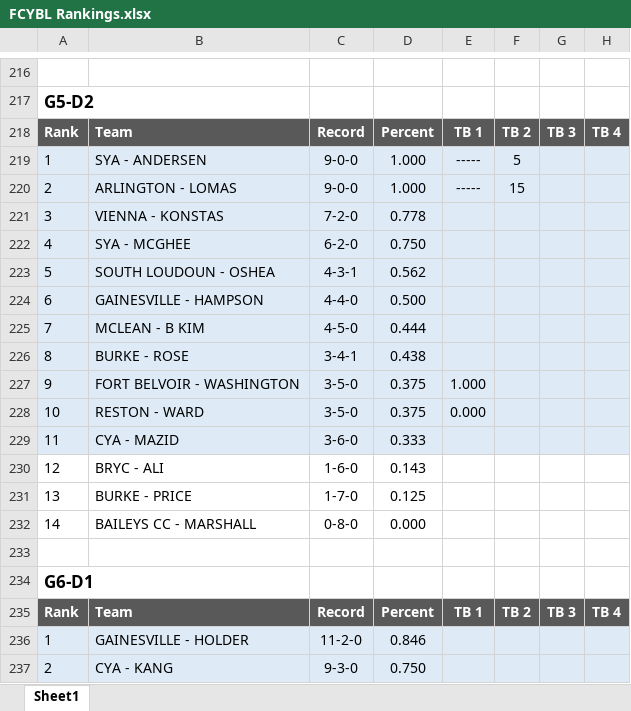
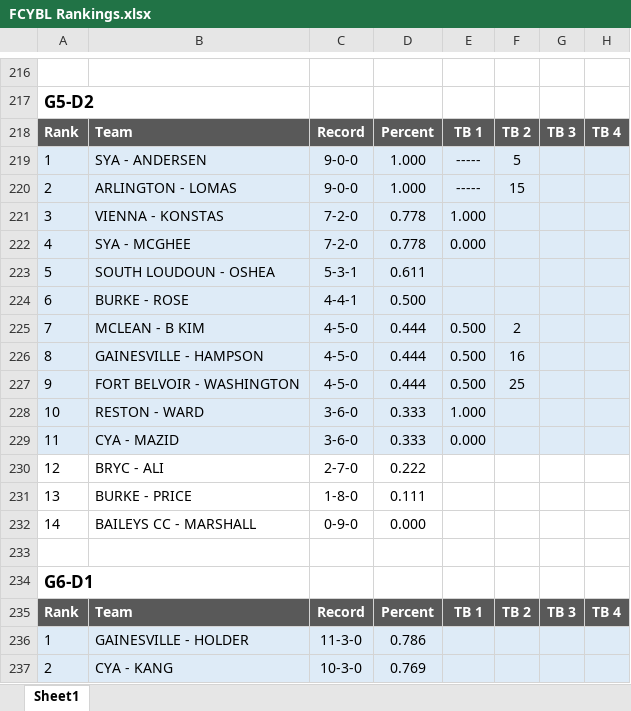
Before and after one commit to jjdm/fcybl, an Excel workbook: docs/FCYBL Rankings.xlsx, sheet Sheet1, drawn as a sheet; only a part is shown, gaps mark what is left out; values as stored, in another font and other column widths than the file's, no borders; removed rows and columns are numbered as before the commit, all else as after; the diff covers the shown part only; the diff names each change by its address in the sheet, - before the commit and + after, or states it on an @@ line.

Commit message:
Updated Excel

```diff
--- a/docs/FCYBL Rankings.xlsx (sheet Sheet1)
+++ b/docs/FCYBL Rankings.xlsx (sheet Sheet1)
-E221: (empty)
+E221: 1.000
-C222: 6-2-0
+C222: 7-2-0
-D222: 0.750
+D222: 0.778
-E222: (empty)
+E222: 0.000
-C223: 4-3-1
+C223: 5-3-1
-D223: 0.562
+D223: 0.611
-B224: GAINESVILLE - HAMPSON
+B224: BURKE - ROSE
-C224: 4-4-0
+C224: 4-4-1
-E225: (empty)
+E225: 0.500
-F225: (empty)
+F225: 2
-row 226: 8 | BURKE - ROSE | 3-4-1 | 0.438
+row 226: 8 | GAINESVILLE - HAMPSON | 4-5-0 | 0.444 | 0.500 | 16
-C227: 3-5-0
+C227: 4-5-0
-D227: 0.375
+D227: 0.444
-E227: 1.000
+E227: 0.500
-F227: (empty)
+F227: 25
-C228: 3-5-0
+C228: 3-6-0
-D228: 0.375
+D228: 0.333
-E228: 0.000
+E228: 1.000
-E229: (empty)
+E229: 0.000
-C230: 1-6-0
+C230: 2-7-0
-D230: 0.143
+D230: 0.222
-C231: 1-7-0
+C231: 1-8-0
-D231: 0.125
+D231: 0.111
-C232: 0-8-0
+C232: 0-9-0
-C236: 11-2-0
+C236: 11-3-0
-D236: 0.846
+D236: 0.786
-C237: 9-3-0
+C237: 10-3-0
-D237: 0.750
+D237: 0.769
```
Also changed, not shown: 18 added rows, 18 removed rows and 434 edited cells elsewhere in this sheet, 1 other file.
